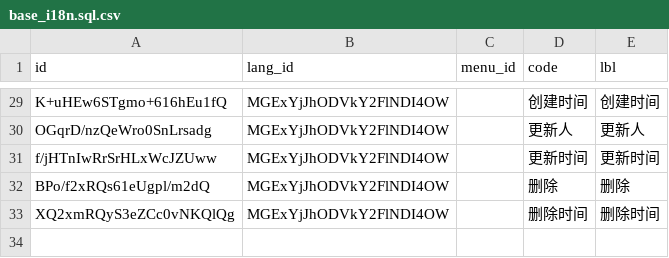
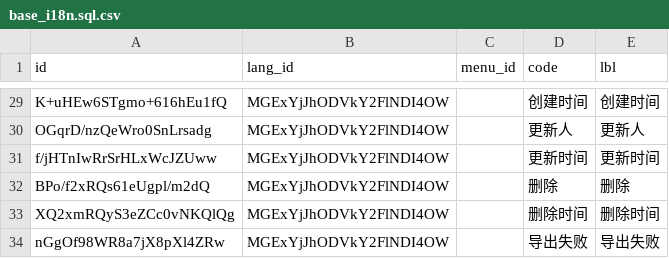
Before and after one commit to shakesoft/nest, a CSV file: codegen/src/tables/base_i18n.sql.csv, drawn as a sheet; only a part is shown, gaps mark what is left out; the diff names each change by its address in the sheet, - before the commit and + after, or states it on an @@ line.

Commit message:
useExportExcel 导出Excel错误提示

```diff
--- a/codegen/src/tables/base_i18n.sql.csv
+++ b/codegen/src/tables/base_i18n.sql.csv
+row 34: nGgOf98WR8a7jX8pXl4ZRw | MGExYjJhODVkY2FlNDI4OW |  | 导出失败 | 导出失败
```
Also changed, not shown: 33 other files.
